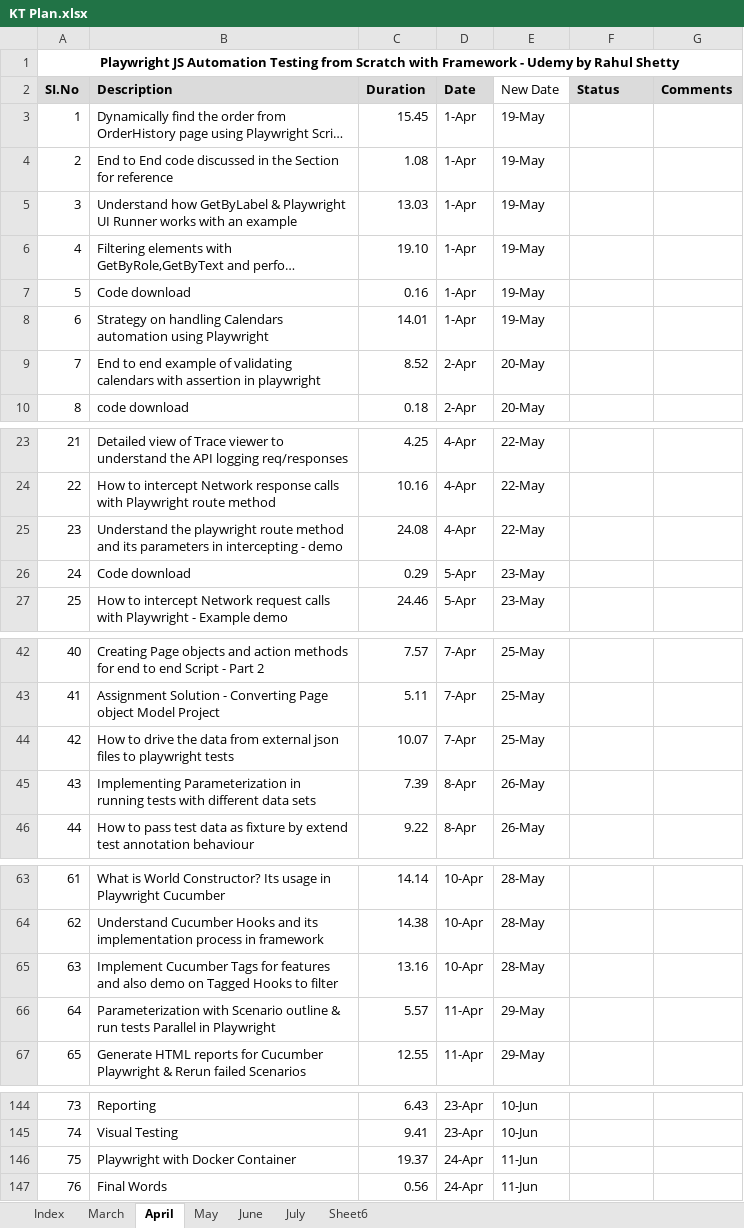
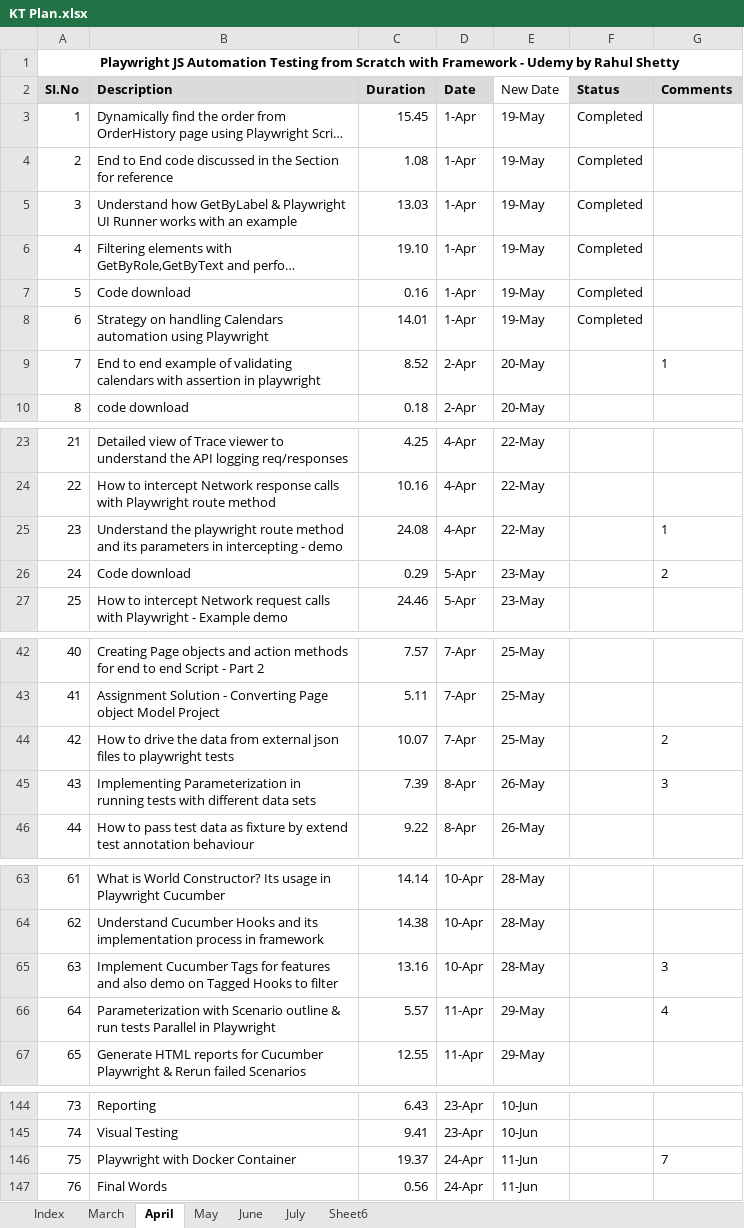
Before and after one commit to haricodegit/pw-js-ts, an Excel workbook: 001EffortTracker/KT Plan.xlsx, sheet April, drawn as a sheet; only a part is shown, gaps mark what is left out; long unchanged cells end in …; values as stored, in another font and other column widths than the file's, no borders; the diff covers the shown part only; the diff names each change by its address in the sheet, - before the commit and + after, or states it on an @@ line.

```diff
--- a/001EffortTracker/KT Plan.xlsx (sheet April)
+++ b/001EffortTracker/KT Plan.xlsx (sheet April)
-F3:F8 (Status): (empty)
+F3:F8 (Status): Completed
-G9 (Comments): (empty)
+G9 (Comments): 1
-G25 (Comments): (empty)
+G25 (Comments): 1
-G26 (Comments): (empty)
+G26 (Comments): 2
-G44 (Comments): (empty)
+G44 (Comments): 2
-G45 (Comments): (empty)
+G45 (Comments): 3
-G65 (Comments): (empty)
+G65 (Comments): 3
-G66 (Comments): (empty)
+G66 (Comments): 4
-G146 (Comments): (empty)
+G146 (Comments): 7
```
Also changed, not shown: 6 edited cells elsewhere in this sheet, sheet March, 5 other files.
